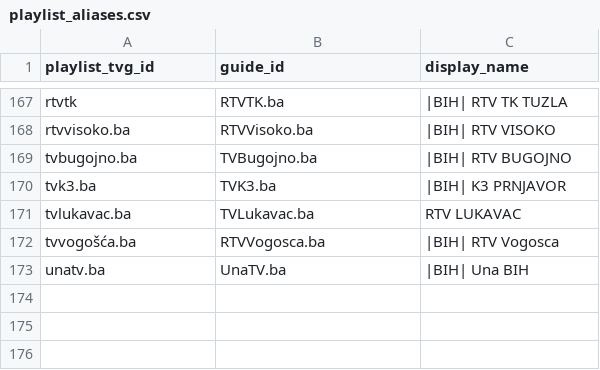
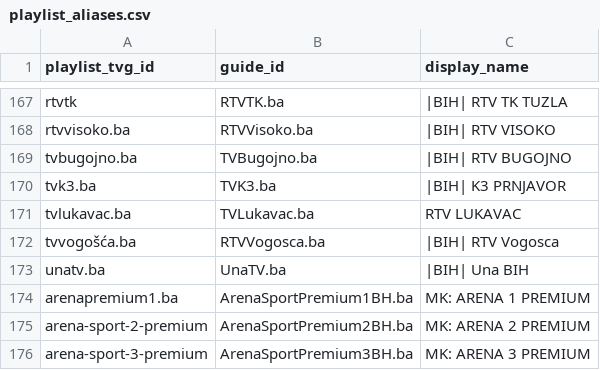
Before and after one commit to CryptoArch65/my-epg, a CSV file: config/playlist_aliases.csv, drawn as a sheet; only a part is shown, gaps mark what is left out.

Commit message:
Map distinct MK Arena Premium playlist IDs to existing BH schedules

```diff
--- a/config/playlist_aliases.csv
+++ b/config/playlist_aliases.csv
@@ -173 +173,4 @@ tvvogošća.ba,RTVVogosca.ba,|BIH| RTV Vogosca
 unatv.ba,UnaTV.ba,|BIH| Una BIH
+arenapremium1.ba,ArenaSportPremium1BH.ba,MK: ARENA 1 PREMIUM
+arena-sport-2-premium,ArenaSportPremium2BH.ba,MK: ARENA 2 PREMIUM
+arena-sport-3-premium,ArenaSportPremium3BH.ba,MK: ARENA 3 PREMIUM
```
